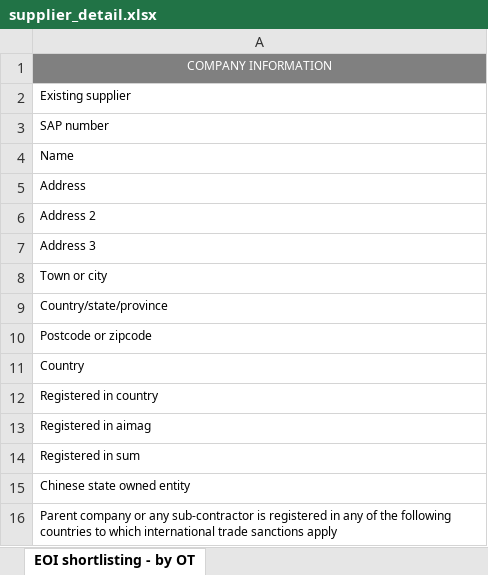
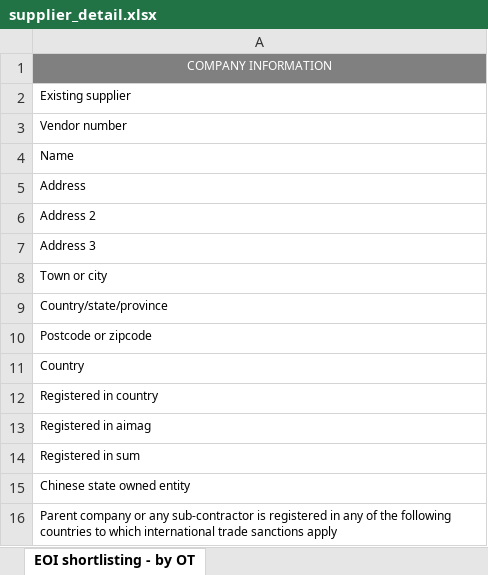
Before and after one commit to amrakun/back-ot, an Excel workbook: src/private/templates/supplier_detail.xlsx, sheet EOI shortlisting - by OT, drawn as a sheet; values as stored, in another font and other column widths than the file's, no borders; the diff names each change by its address in the sheet, - before the commit and + after, or states it on an @@ line.

```diff
--- a/src/private/templates/supplier_detail.xlsx (sheet EOI shortlisting - by OT)
+++ b/src/private/templates/supplier_detail.xlsx (sheet EOI shortlisting - by OT)
-A3: SAP number
+A3: Vendor number
```
Also changed, not shown: src/private/templates/difot_score.xlsx, src/private/templates/reports_suppliers.xlsx, 3 other files.
